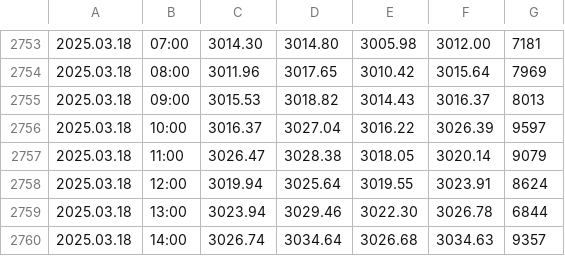
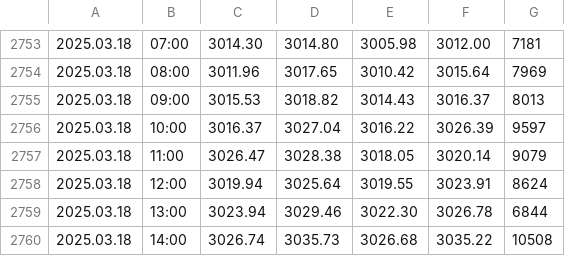
Before and after one commit to approvedthesis/approvedthesis, a CSV file: GOLD60.csv, drawn as a sheet; only a part is shown, gaps mark what is left out.

```diff
--- a/GOLD60.csv
+++ b/GOLD60.csv
@@ -2759,2 +2759,2 @@
 2025.03.18,13:00,3023.94,3029.46,3022.30,3026.78,6844
-2025.03.18,14:00,3026.74,3034.64,3026.68,3034.63,9357
+2025.03.18,14:00,3026.74,3035.73,3026.68,3035.22,10508
```
Also changed, not shown: GOLD15.csv, GOLD5.csv.
